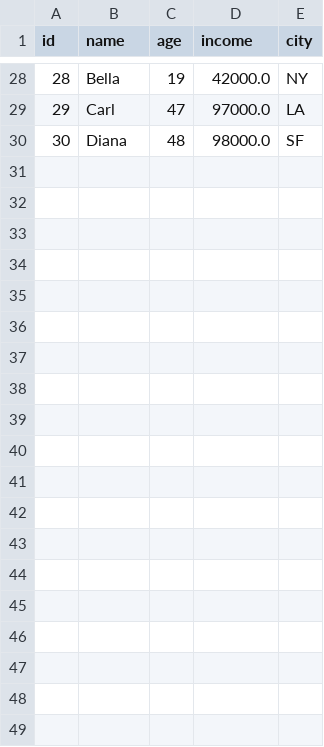
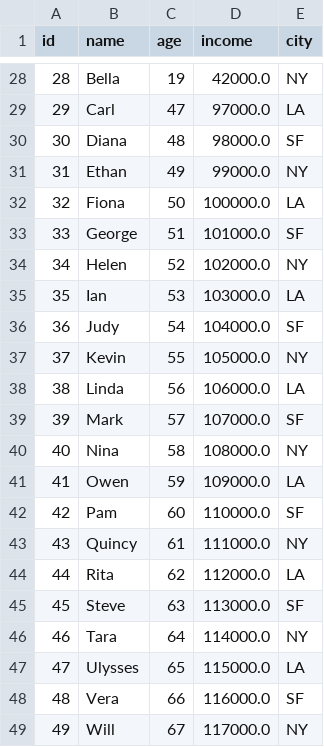
Before and after one commit to jeffreytchapple/my_data_science_project, a CSV file: data/processed/people_clean.csv, drawn as a sheet; only a part is shown, gaps mark what is left out.

```diff
--- a/data/processed/people_clean.csv
+++ b/data/processed/people_clean.csv
@@ -30 +30,20 @@ id,name,age,income,city
 30,Diana,48,98000.0,SF
+31,Ethan,49,99000.0,NY
+32,Fiona,50,100000.0,LA
+33,George,51,101000.0,SF
+34,Helen,52,102000.0,NY
+35,Ian,53,103000.0,LA
+36,Judy,54,104000.0,SF
+37,Kevin,55,105000.0,NY
+38,Linda,56,106000.0,LA
+39,Mark,57,107000.0,SF
+40,Nina,58,108000.0,NY
+41,Owen,59,109000.0,LA
+42,Pam,60,110000.0,SF
+43,Quincy,61,111000.0,NY
+44,Rita,62,112000.0,LA
+45,Steve,63,113000.0,SF
+46,Tara,64,114000.0,NY
+47,Ulysses,65,115000.0,LA
+48,Vera,66,116000.0,SF
+49,Will,67,117000.0,NY
```
Also changed, not shown: data/raw/people.csv, 1 other file.
